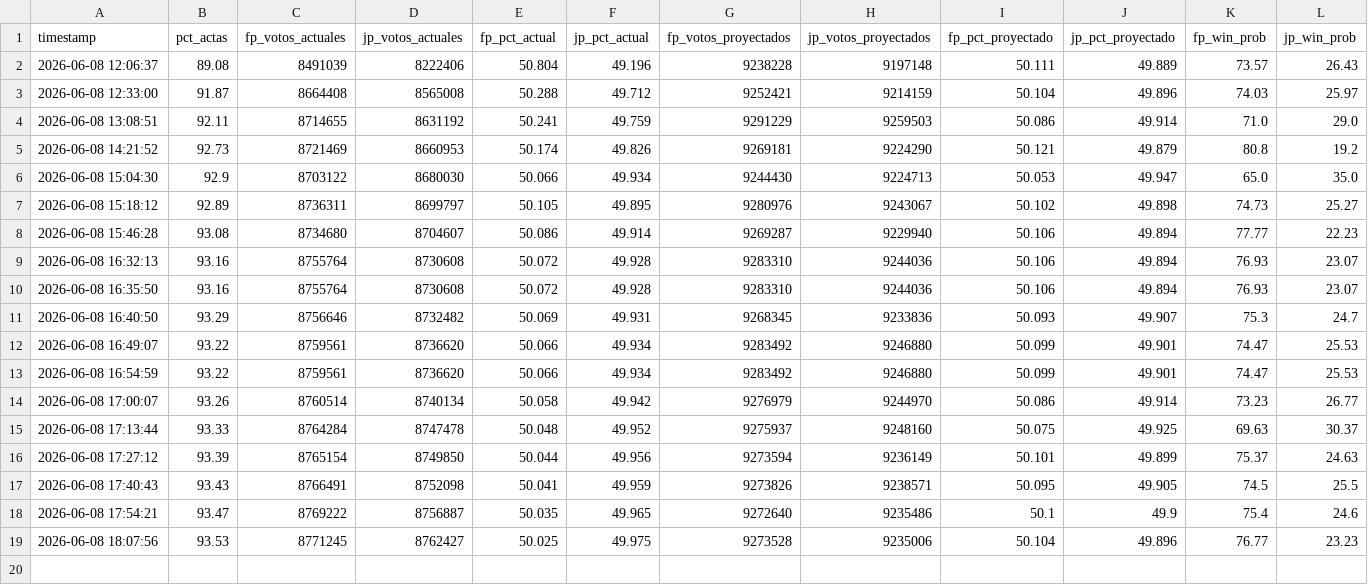
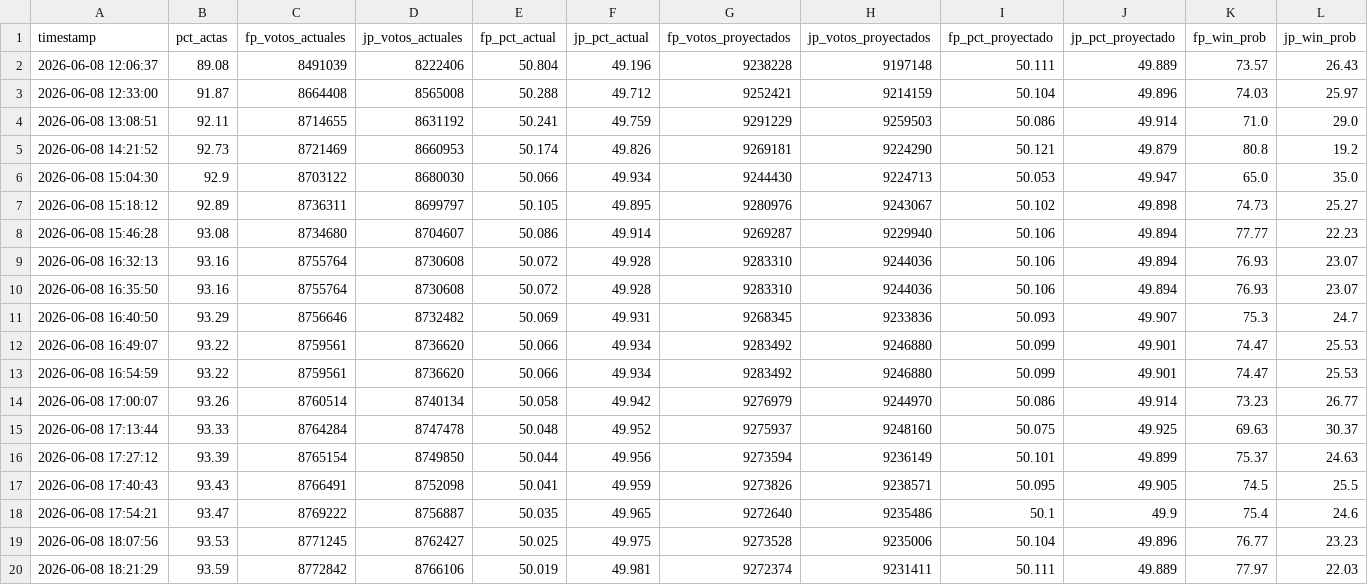
Before and after one commit to bucanero2010/proyeccion-electoral-peru-2026, a CSV file: data/snapshots_2v.csv, drawn as a sheet; only a part is shown; rows hold the shown columns only; the diff names each change by its address in the sheet, - before the commit and + after, or states it on an @@ line.

Commit message:
data(2v): update results + projection 2026-06-08 18:21

```diff
--- a/data/snapshots_2v.csv
+++ b/data/snapshots_2v.csv
+row 20: 2026-06-08 18:21:29 | 93.59 | 8772842 | 8766106 | 50.019 | 49.981 | 9272374 | 9231411 | 50.111 | 49.889 | 77.97 | 22.03
```
Also changed, not shown: 2 other files.
